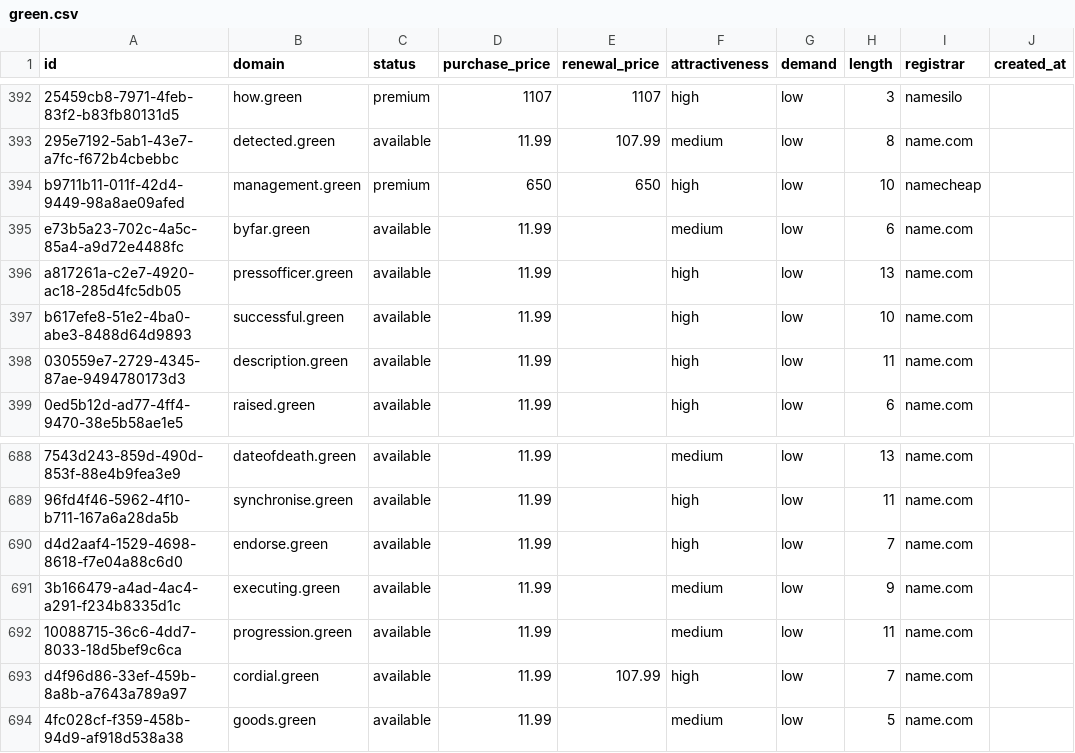
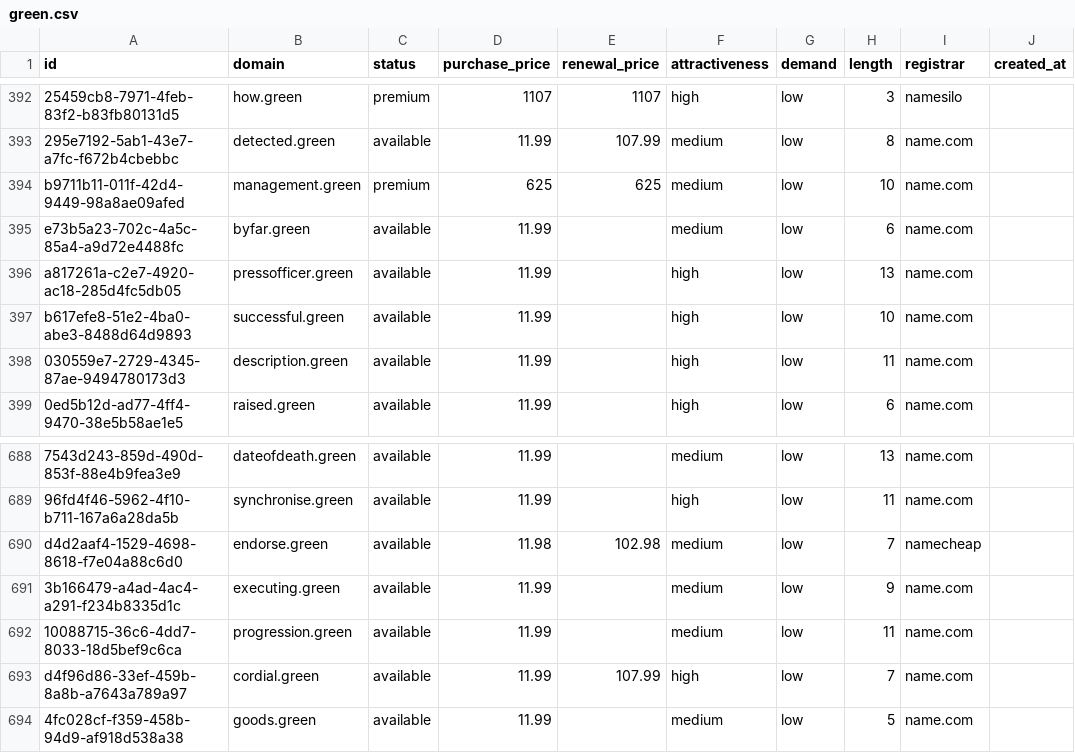
Before and after one commit to UniqueDomains/green-oneword-domains, a CSV file: green.csv, drawn as a sheet; only a part is shown, gaps mark what is left out; the diff names each change by its address in the sheet, - before the commit and + after, or states it on an @@ line.

Commit message:
Domains update

```diff
--- a/green.csv
+++ b/green.csv
-D394 (purchase_price): 650
+D394 (purchase_price): 625
-E394 (renewal_price): 650
+E394 (renewal_price): 625
-F394 (attractiveness): high
+F394 (attractiveness): medium
-I394 (registrar): namecheap
+I394 (registrar): name.com
-D690 (purchase_price): 11.99
+D690 (purchase_price): 11.98
-E690 (renewal_price): (empty)
+E690 (renewal_price): 102.98
-F690 (attractiveness): high
+F690 (attractiveness): medium
-I690 (registrar): name.com
+I690 (registrar): namecheap
```
Also changed, not shown: 4 other files.
